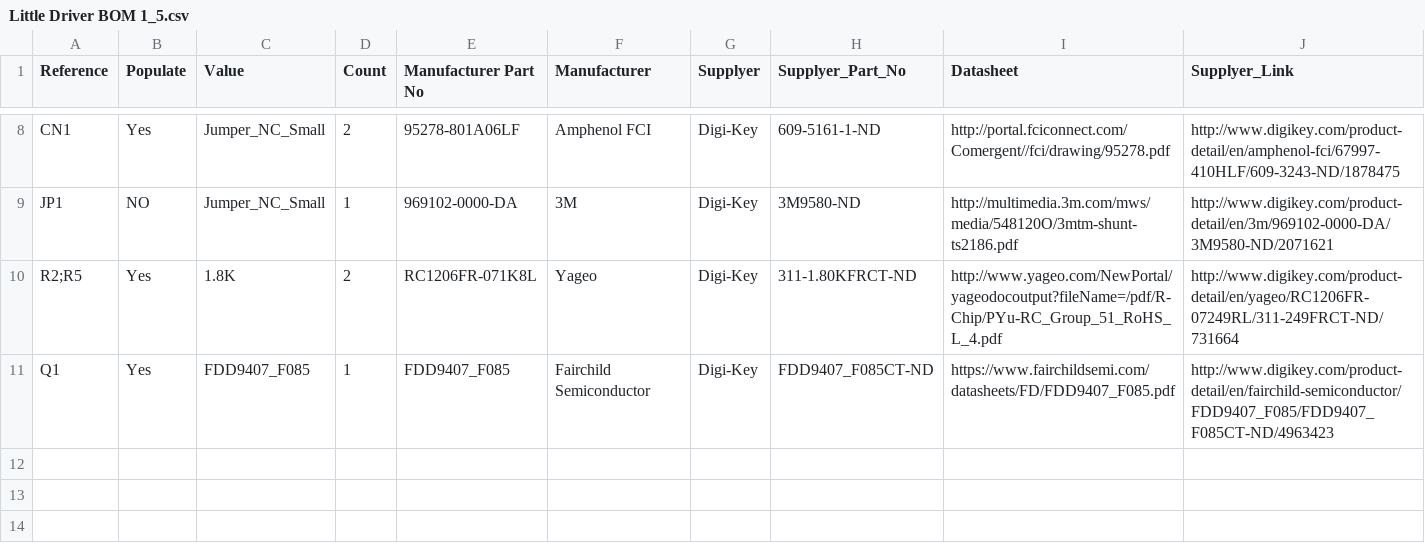
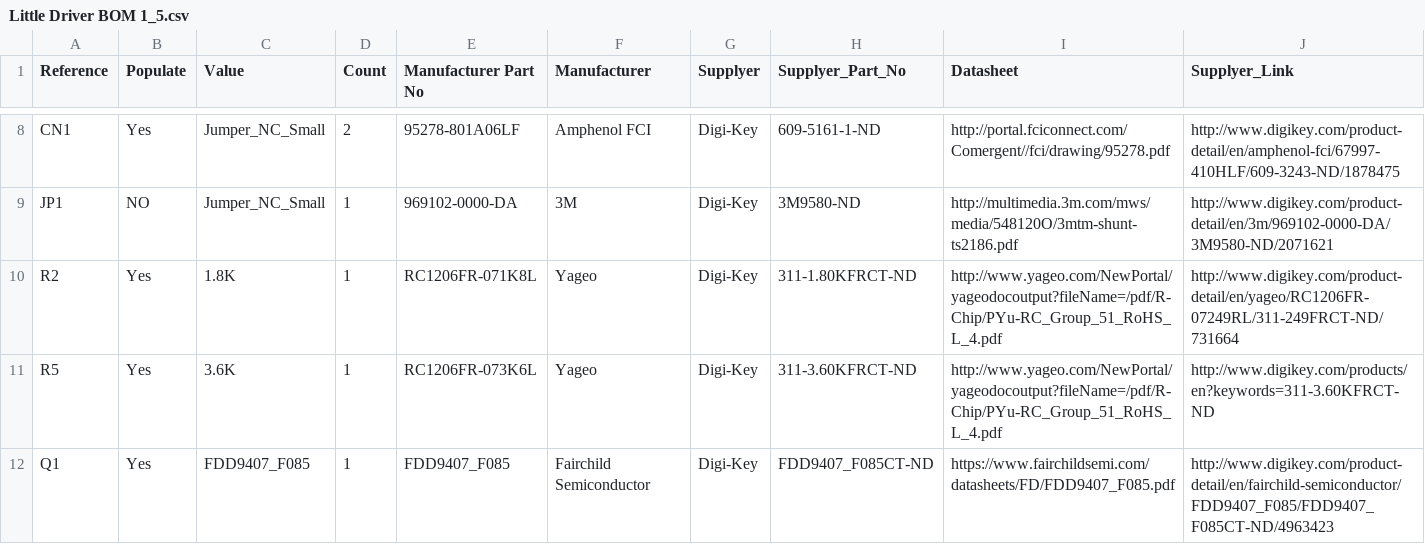
Before and after one commit to dot-bob/Little-Driver, a CSV file: DOC/Little Driver BOM 1_5.csv, drawn as a sheet; only a part is shown, gaps mark what is left out.

```diff
--- a/DOC/Little Driver BOM 1_5.csv
+++ b/DOC/Little Driver BOM 1_5.csv
@@ -9,3 +9,4 @@ CN1,Yes,Jumper_NC_Small,2,95278-801A06LF,Amphenol FCI,Digi-Key,609-5161-1-ND,htt
 JP1,NO,Jumper_NC_Small,1,969102-0000-DA,3M,Digi-Key,3M9580-ND,http://multimedia.3m.com/mws/media/548120O/3mtm-shunt-ts2186.pdf,http://www.digikey.com/product-detail/en/3m/969102-0000-DA/3M9580-ND/2071621
-R2;R5,Yes,1.8K,2,RC1206FR-071K8L,Yageo,Digi-Key,311-1.80KFRCT-ND,http://www.yageo.com/NewPortal/yageodocoutput?fileName=/pdf/R-Chip/PYu-RC_Group_51_RoHS_L_4.pdf,http://www.digikey.com/product-detail/en/yageo/RC1206FR-07249RL/311-249FRCT-ND/731664
+R2,Yes,1.8K,1,RC1206FR-071K8L,Yageo,Digi-Key,311-1.80KFRCT-ND,http://www.yageo.com/NewPortal/yageodocoutput?fileName=/pdf/R-Chip/PYu-RC_Group_51_RoHS_L_4.pdf,http://www.digikey.com/product-detail/en/yageo/RC1206FR-07249RL/311-249FRCT-ND/731664
+R5,Yes,3.6K,1,RC1206FR-073K6L,Yageo,Digi-Key,311-3.60KFRCT-ND,http://www.yageo.com/NewPortal/yageodocoutput?fileName=/pdf/R-Chip/PYu-RC_Group_51_RoHS_L_4.pdf,http://www.digikey.com/products/en?keywords=311-3.60KFRCT-ND
 Q1,Yes,FDD9407_F085,1,FDD9407_F085,Fairchild Semiconductor,Digi-Key,FDD9407_F085CT-ND,https://www.fairchildsemi.com/datasheets/FD/FDD9407_F085.pdf,http://www.digikey.com/product-detail/en/fairchild-semiconductor/FDD9407_F085/FDD9407_F085CT-ND/4963423
```
Also changed, not shown: 4 other files.
